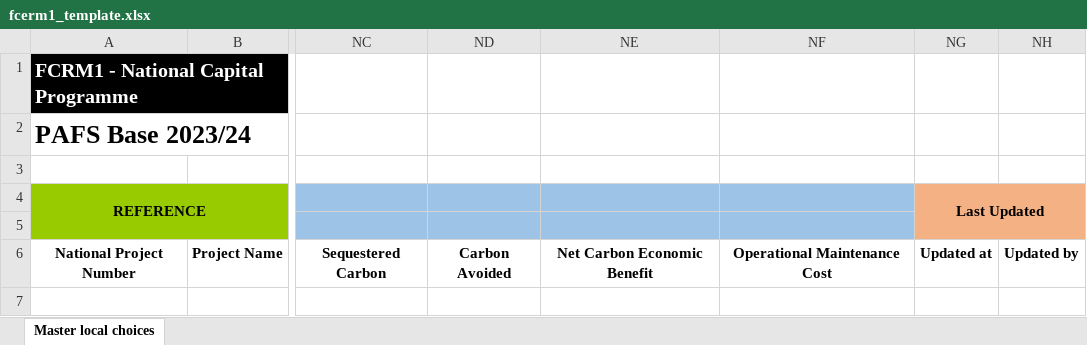
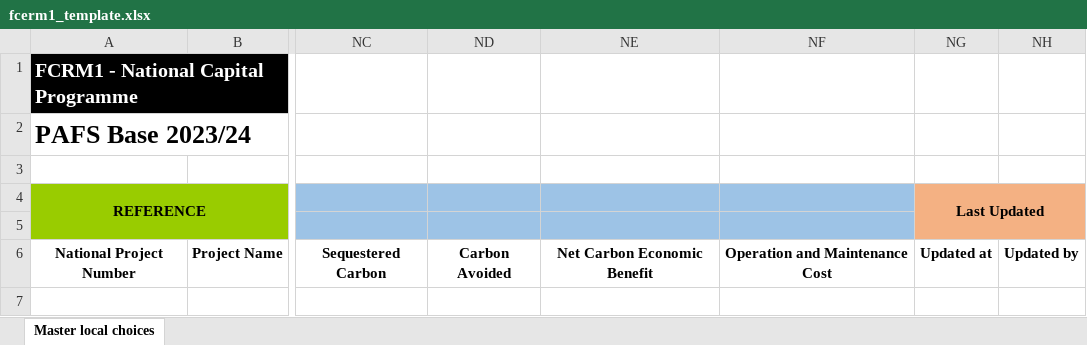
Before and after one commit to DEFRA/pafs_core, an Excel workbook: lib/fcerm1_template.xlsx, sheet Master local choices, drawn as a sheet; only a part is shown, gaps mark what is left out; values as stored, in another font and other column widths than the file's, no borders; charts and pictures and conditional formats not drawn; the diff names each change by its address in the sheet, - before the commit and + after, or states it on an @@ line.

Commit message:
[RUBY-3853] Change "Operational Maintenance Cost" column to "Operation and (#1162)
Maintenance Cost" in xlsx file

```diff
--- a/lib/fcerm1_template.xlsx (sheet Master local choices)
+++ b/lib/fcerm1_template.xlsx (sheet Master local choices)
-NF6: Operational Maintenance Cost
+NF6: Operation and Maintenance Cost
```
